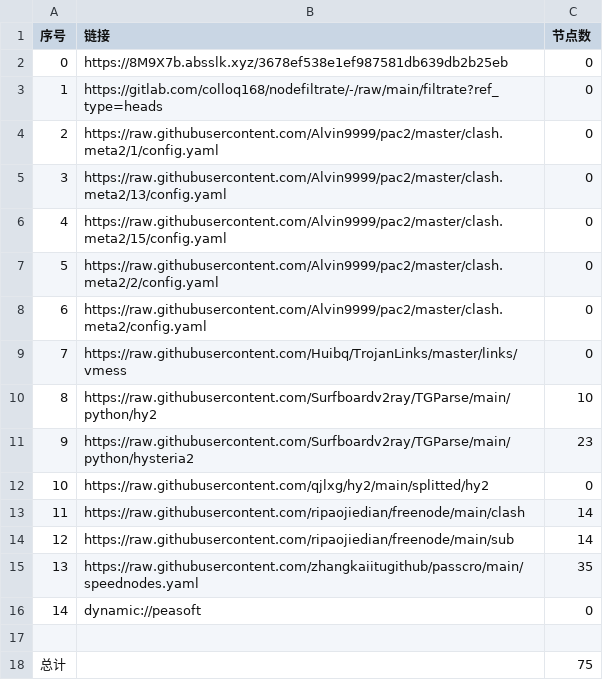
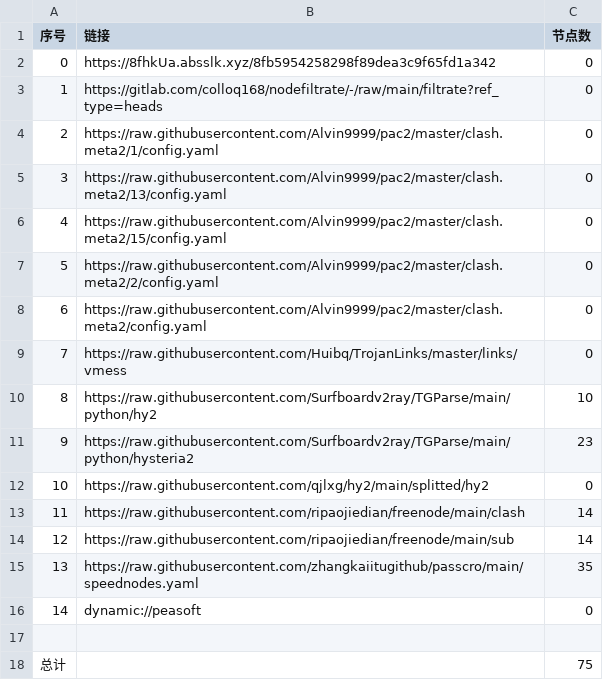
Before and after one commit to xlh001/AutoMergePublicNodes, a CSV file: list_result.csv, drawn as a sheet.

```diff
--- a/list_result.csv
+++ b/list_result.csv
@@ -1,3 +1,3 @@
 序号,链接,节点数
-0,https://8M9X7b.absslk.xyz/3678ef538e1ef987581db639db2b25eb,0
+0,https://8fhkUa.absslk.xyz/8fb5954258298f89dea3c9f65fd1a342,0
 1,https://gitlab.com/colloq168/nodefiltrate/-/raw/main/filtrate?ref_type=heads,0
```
Also changed, not shown: 3 other files.
